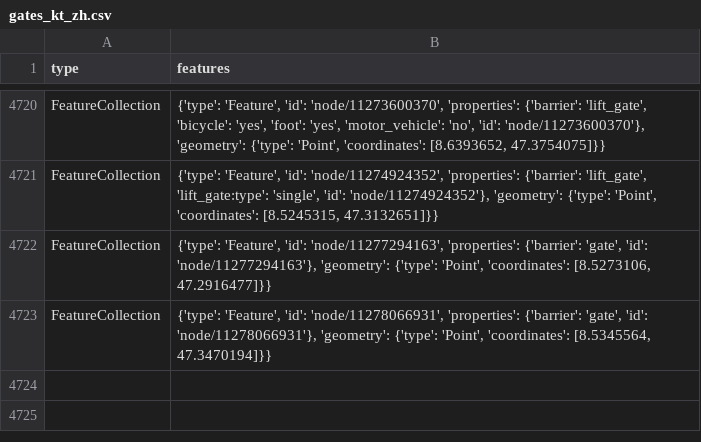
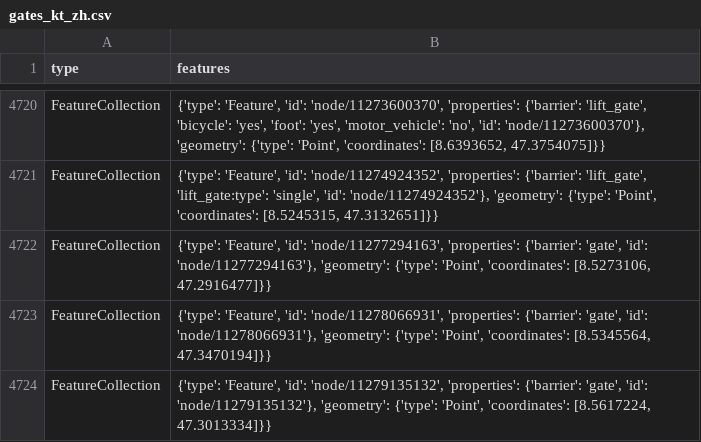
Before and after one commit to OpenBracketsCH/rescue-data, a CSV file: data/csv/access/gates/gates_kt_zh.csv, drawn as a sheet; only a part is shown, gaps mark what is left out.

```diff
--- a/data/csv/access/gates/gates_kt_zh.csv
+++ b/data/csv/access/gates/gates_kt_zh.csv
@@ -4723 +4723,2 @@ FeatureCollection,"{'type': 'Feature', 'id': 'node/11277294163', 'properties': {
 FeatureCollection,"{'type': 'Feature', 'id': 'node/11278066931', 'properties': {'barrier': 'gate', 'id': 'node/11278066931'}, 'geometry': {'type': 'Point', 'coordinates': [8.5345564, 47.3470194]}}"
+FeatureCollection,"{'type': 'Feature', 'id': 'node/11279135132', 'properties': {'barrier': 'gate', 'id': 'node/11279135132'}, 'geometry': {'type': 'Point', 'coordinates': [8.5617224, 47.3013334]}}"
```
Also changed, not shown: data/csv/access/gates/gates_kt_sz.csv, 3 other files.
